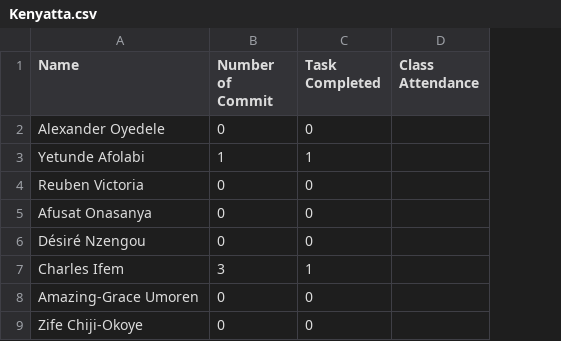
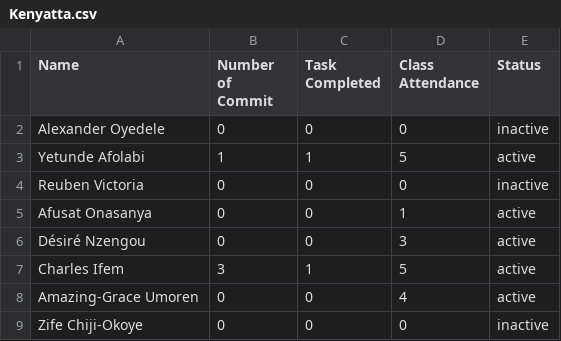
Before and after one commit to AISaturdaysLagos/cohort7_leaderboard, a CSV file: data/Kenyatta.csv, drawn as a sheet; the diff names each change by its address in the sheet, - before the commit and + after, or states it on an @@ line.

```diff
--- a/data/Kenyatta.csv
+++ b/data/Kenyatta.csv
+column E (Status), rows 2-9: inactive | active | inactive | active | active | active | active | inactive
-D2 (Class Attendance): (empty)
+D2 (Class Attendance): 0
-D3 (Class Attendance): (empty)
+D3 (Class Attendance): 5
-D4 (Class Attendance): (empty)
+D4 (Class Attendance): 0
-D5 (Class Attendance): (empty)
+D5 (Class Attendance): 1
-D6 (Class Attendance): (empty)
+D6 (Class Attendance): 3
-D7 (Class Attendance): (empty)
+D7 (Class Attendance): 5
-D8 (Class Attendance): (empty)
+D8 (Class Attendance): 4
-D9 (Class Attendance): (empty)
+D9 (Class Attendance): 0
```
Also changed, not shown: data/Annan.csv, data/Konare.csv, 23 other files.
